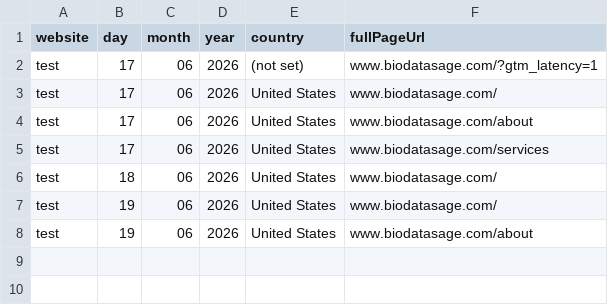
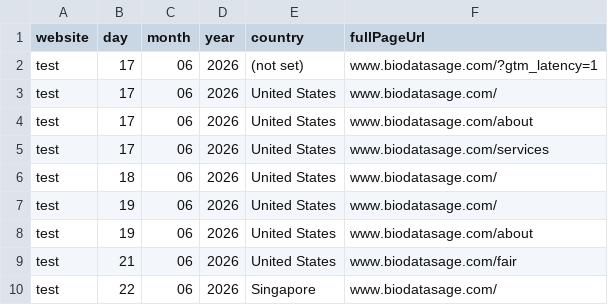
Before and after one commit to BioDataSage/fair25_metrics, a TSV file: metricminer_data/ga/ga_dimensions.tsv, drawn as a sheet.

```diff
--- a/metricminer_data/ga/ga_dimensions.tsv
+++ b/metricminer_data/ga/ga_dimensions.tsv
@@ -8 +8,3 @@ test	19	06	2026	United States	www.biodatasage.com/
 test	19	06	2026	United States	www.biodatasage.com/about
+test	21	06	2026	United States	www.biodatasage.com/fair
+test	22	06	2026	Singapore	www.biodatasage.com/
```
Also changed, not shown: metricminer_data/ga/ga_metrics.tsv, 1 other file.
